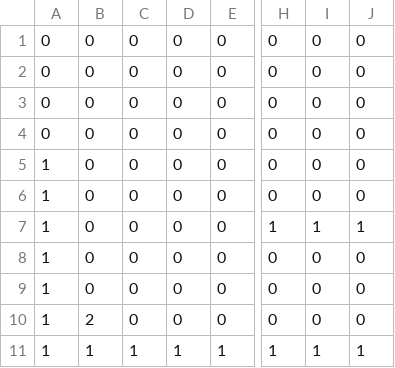
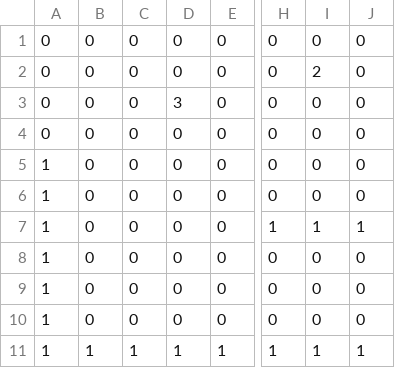
Before and after one commit to dohnnie/UTPB-COSC-4490-Project1, a CSV file: LevelEditor/test_level.csv, drawn as a sheet; only a part is shown, gaps mark what is left out; the diff names each change by its address in the sheet, - before the commit and + after, or states it on an @@ line.

```diff
--- a/LevelEditor/test_level.csv
+++ b/LevelEditor/test_level.csv
-I2: 0
+I2: 2
-D3: 0
+D3: 3
-B10: 2
+B10: 0
```
Also changed, not shown: 3 other files.
